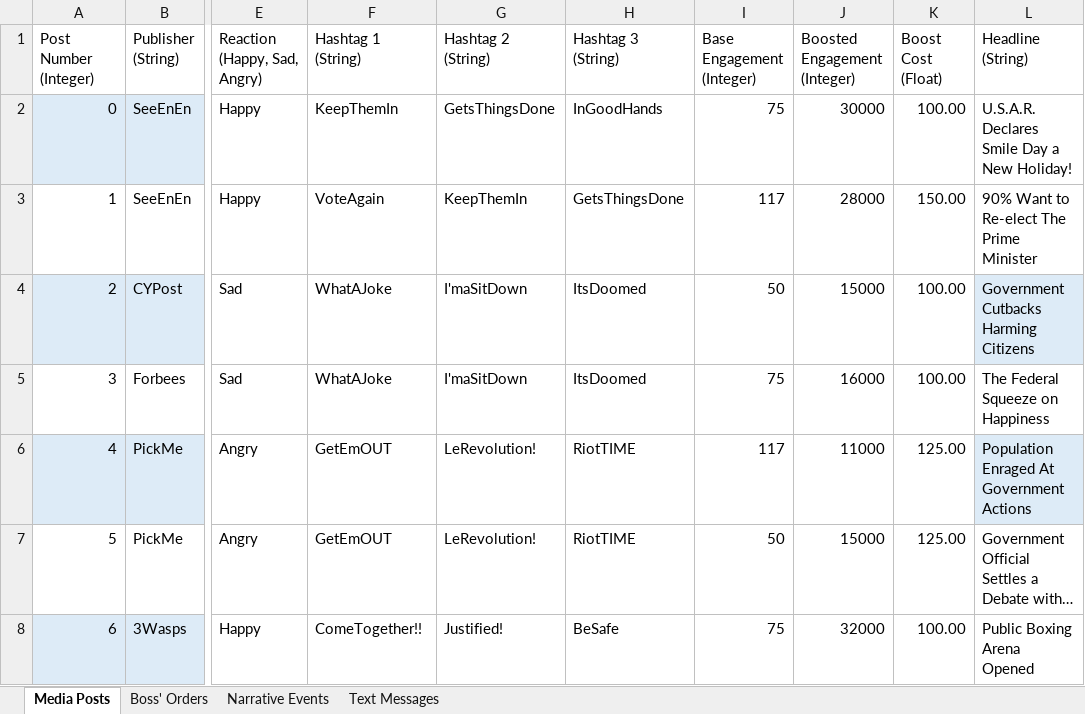
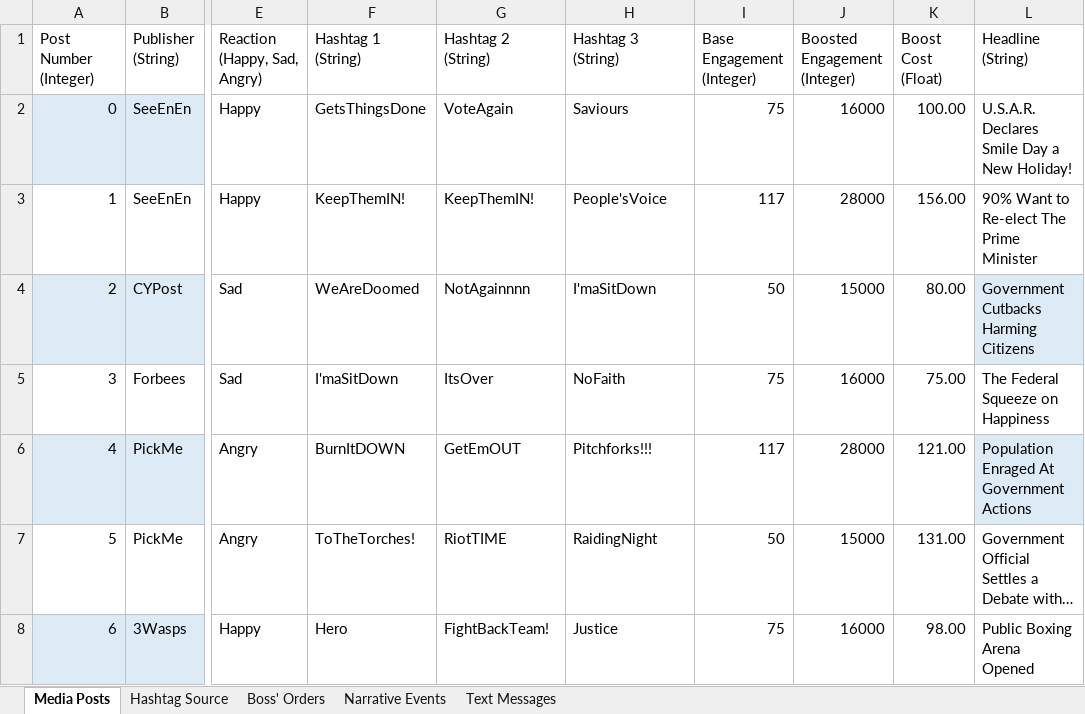
Before and after one commit to ZizoMass/UnderChoices, an Excel workbook: Source/Narrative/Game Data.xlsx, sheet Media Posts, drawn as a sheet; only a part is shown, gaps mark what is left out; long unchanged cells end in …; values as stored, in another font and other column widths than the file's, no borders; table styles not drawn; the diff covers the shown part only; the diff names each change by its address in the sheet, - before the commit and + after, or states it on an @@ line.

Commit message:
Added Hashtag Source Sheet

```diff
--- a/Source/Narrative/Game Data.xlsx (sheet Media Posts)
+++ b/Source/Narrative/Game Data.xlsx (sheet Media Posts)
+sheet tab: Hashtag Source
-F2 (Hashtag 1 (String)): KeepThemIn
+F2 (Hashtag 1 (String)): GetsThingsDone
-G2 (Hashtag 2 (String)): GetsThingsDone
+G2 (Hashtag 2 (String)): VoteAgain
-H2 (Hashtag 3 (String)): InGoodHands
+H2 (Hashtag 3 (String)): Saviours
-J2 (Boosted Engagement (Integer)): 30000
+J2 (Boosted Engagement (Integer)): 16000
-F3 (Hashtag 1 (String)): VoteAgain
+F3 (Hashtag 1 (String)): KeepThemIN!
-G3 (Hashtag 2 (String)): KeepThemIn
+G3 (Hashtag 2 (String)): KeepThemIN!
-H3 (Hashtag 3 (String)): GetsThingsDone
+H3 (Hashtag 3 (String)): People'sVoice
-K3 (Boost Cost (Float)): 150.00
+K3 (Boost Cost (Float)): 156.00
-F4 (Hashtag 1 (String)): WhatAJoke
+F4 (Hashtag 1 (String)): WeAreDoomed
-G4 (Hashtag 2 (String)): I'maSitDown
+G4 (Hashtag 2 (String)): NotAgainnnn
-H4 (Hashtag 3 (String)): ItsDoomed
+H4 (Hashtag 3 (String)): I'maSitDown
-K4 (Boost Cost (Float)): 100.00
+K4 (Boost Cost (Float)): 80.00
-F5 (Hashtag 1 (String)): WhatAJoke
+F5 (Hashtag 1 (String)): I'maSitDown
-G5 (Hashtag 2 (String)): I'maSitDown
+G5 (Hashtag 2 (String)): ItsOver
-H5 (Hashtag 3 (String)): ItsDoomed
+H5 (Hashtag 3 (String)): NoFaith
-K5 (Boost Cost (Float)): 100.00
+K5 (Boost Cost (Float)): 75.00
-F6 (Hashtag 1 (String)): GetEmOUT
+F6 (Hashtag 1 (String)): BurnItDOWN
-G6 (Hashtag 2 (String)): LeRevolution!
+G6 (Hashtag 2 (String)): GetEmOUT
-H6 (Hashtag 3 (String)): RiotTIME
+H6 (Hashtag 3 (String)): Pitchforks!!!
-J6 (Boosted Engagement (Integer)): 11000
+J6 (Boosted Engagement (Integer)): 28000
-K6 (Boost Cost (Float)): 125.00
+K6 (Boost Cost (Float)): 121.00
-F7 (Hashtag 1 (String)): GetEmOUT
+F7 (Hashtag 1 (String)): ToTheTorches!
-G7 (Hashtag 2 (String)): LeRevolution!
+G7 (Hashtag 2 (String)): RiotTIME
-H7 (Hashtag 3 (String)): RiotTIME
+H7 (Hashtag 3 (String)): RaidingNight
-K7 (Boost Cost (Float)): 125.00
+K7 (Boost Cost (Float)): 131.00
-F8 (Hashtag 1 (String)): ComeTogether!!
+F8 (Hashtag 1 (String)): Hero
-G8 (Hashtag 2 (String)): Justified!
+G8 (Hashtag 2 (String)): FightBackTeam!
-H8 (Hashtag 3 (String)): BeSafe
+H8 (Hashtag 3 (String)): Justice
-J8 (Boosted Engagement (Integer)): 32000
+J8 (Boosted Engagement (Integer)): 16000
-K8 (Boost Cost (Float)): 100.00
+K8 (Boost Cost (Float)): 98.00
```
Also changed, not shown: 849 edited cells elsewhere in this sheet, sheet Text Messages, formulas that keep their value.
